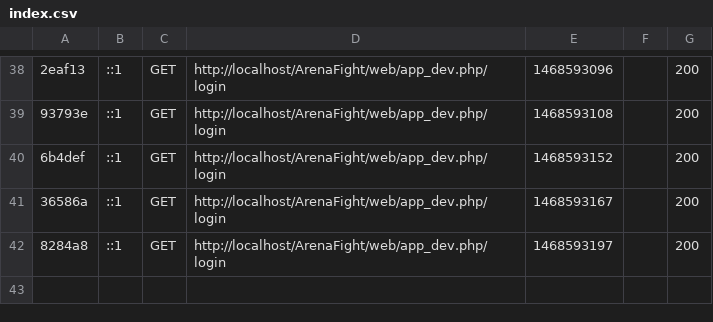
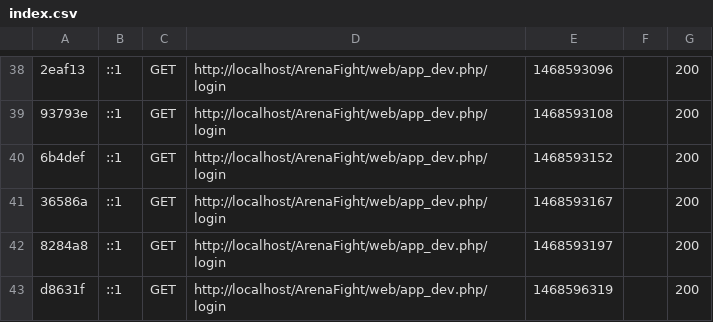
Before and after one commit to Tim142857/ArenaFight, a CSV file: var/cache/dev/profiler/index.csv, drawn as a sheet; only a part is shown, gaps mark what is left out; the diff names each change by its address in the sheet, - before the commit and + after, or states it on an @@ line.

```diff
--- a/var/cache/dev/profiler/index.csv
+++ b/var/cache/dev/profiler/index.csv
+row 43: d8631f | ::1 | GET | http://localhost/ArenaFight/web/app_dev.php/login | 1468596319 |  | 200
```
Also changed, not shown: 6 other files.
